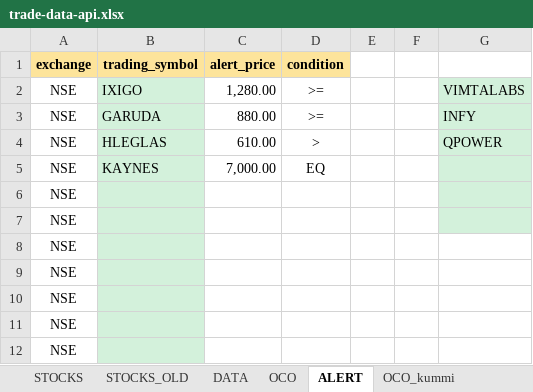
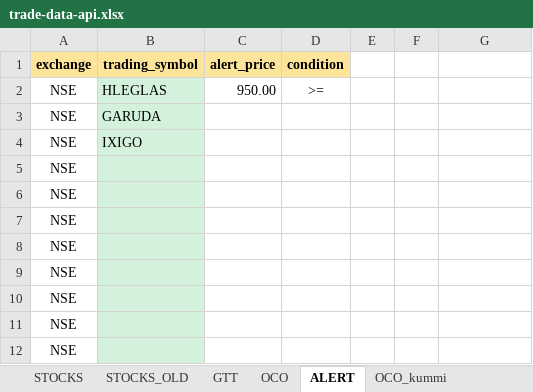
Before and after one commit to a5g/zerodha-trade, an Excel workbook: data/trade-data-api.xlsx, sheet ALERT, drawn as a sheet; only a part is shown; values as stored, in another font and other column widths than the file's, no borders; conditional formats not drawn; removed rows and columns are numbered as before the commit, all else as after; the diff names each change by its address in the sheet, - before the commit and + after, or states it on an @@ line.

```diff
--- a/data/trade-data-api.xlsx (sheet ALERT)
+++ b/data/trade-data-api.xlsx (sheet ALERT)
-sheet tab: DATA
+sheet tab: GTT
-B2 (trading_symbol): IXIGO
+B2 (trading_symbol): HLEGLAS
-C2 (alert_price): 1,280.00
+C2 (alert_price): 950.00
-G2: VIMTALABS
+G2: (empty)
-G2:G3 fill: #D3F1DB
+G2:G3 fill: none
-C3 (alert_price): 880.00
+C3 (alert_price): (empty)
-D3 (condition): >=
+D3 (condition): (empty)
-G3: INFY
+G3: (empty)
-row 4: NSE | HLEGLAS | 610.00 | > |  |  | QPOWER
-row 5: NSE | KAYNES | 7,000.00 | EQ
+row 4: NSE | IXIGO
+row 5: NSE
-G6:G7 fill: #D3F1DB
+G6:G7 fill: none
```
Also changed, not shown: sheet GTT, sheet OCO, 8 other files.
